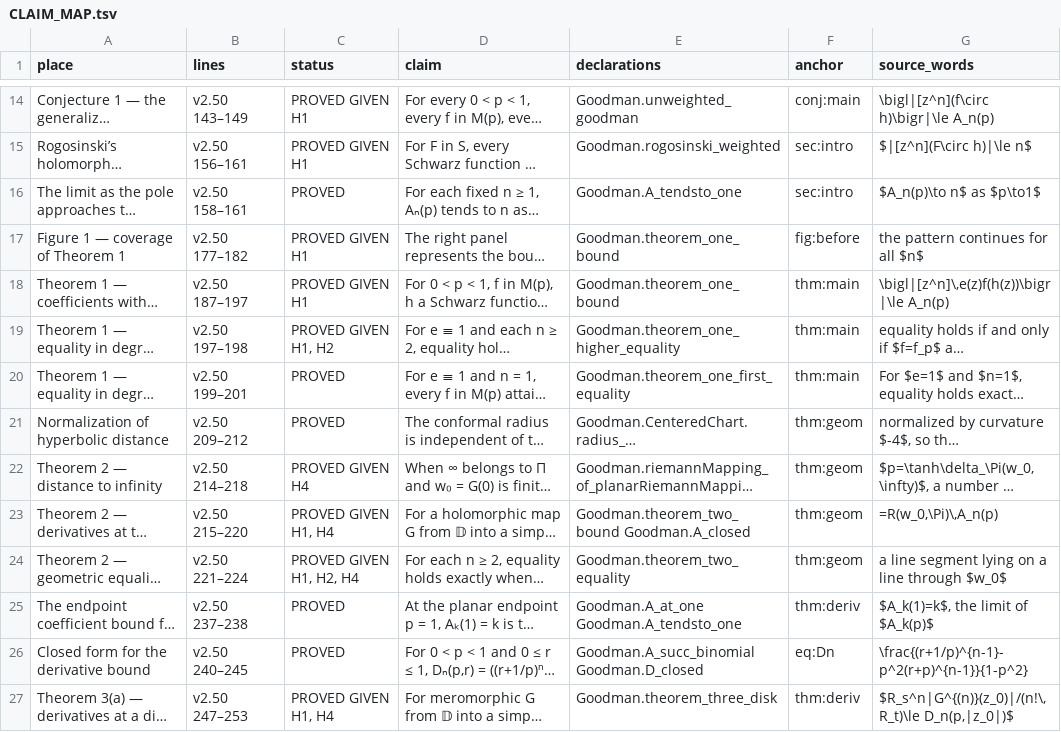
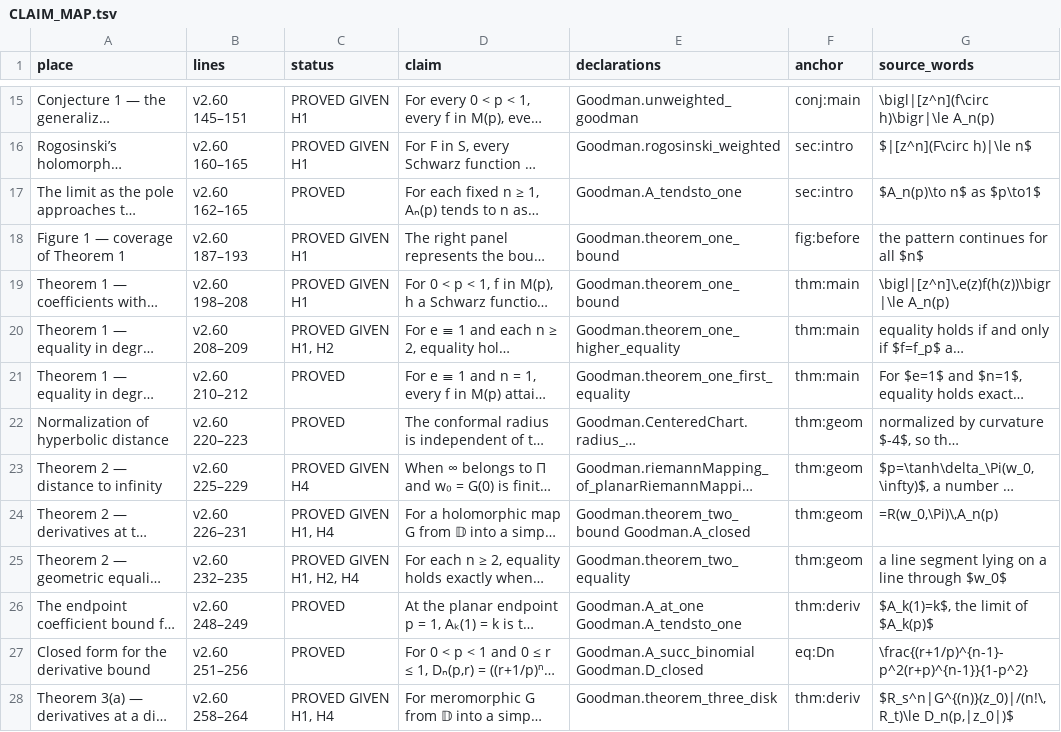
Before and after one commit to david44hello/paper_avkhadiev-wirths-2006-generalized-goodman, a TSV file: lean/CLAIM_MAP.tsv, drawn as a sheet; only a part is shown, gaps mark what is left out; long unchanged cells end in …; addresses are those after the commit; the diff covers the shown part only; the diff names each change by its address in the sheet, - before the commit and + after, or states it on an @@ line.

```diff
--- a/lean/CLAIM_MAP.tsv
+++ b/lean/CLAIM_MAP.tsv
-B15 (lines): v2.50 143–149
+B15 (lines): v2.60 145–151
-B16 (lines): v2.50 156–161
+B16 (lines): v2.60 160–165
-B17 (lines): v2.50 158–161
+B17 (lines): v2.60 162–165
-B18 (lines): v2.50 177–182
+B18 (lines): v2.60 187–193
-B19 (lines): v2.50 187–197
+B19 (lines): v2.60 198–208
-B20 (lines): v2.50 197–198
+B20 (lines): v2.60 208–209
-B21 (lines): v2.50 199–201
+B21 (lines): v2.60 210–212
-B22 (lines): v2.50 209–212
+B22 (lines): v2.60 220–223
-B23 (lines): v2.50 214–218
+B23 (lines): v2.60 225–229
-B24 (lines): v2.50 215–220
+B24 (lines): v2.60 226–231
-B25 (lines): v2.50 221–224
+B25 (lines): v2.60 232–235
-B26 (lines): v2.50 237–238
+B26 (lines): v2.60 248–249
-B27 (lines): v2.50 240–245
+B27 (lines): v2.60 251–256
-B28 (lines): v2.50 247–253
+B28 (lines): v2.60 258–264
```
Also changed, not shown: 1 added row and 120 edited cells elsewhere in this file, lean/PROOF_STEPS.tsv, 4 other files.
